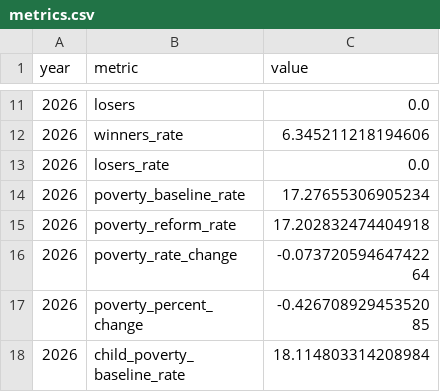
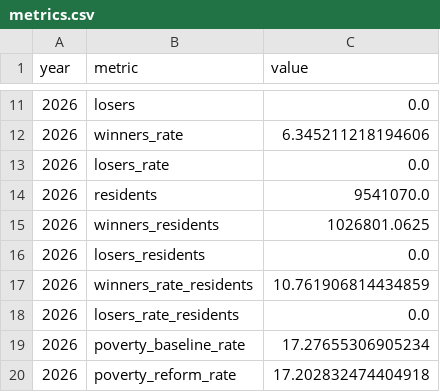
Before and after one commit to PolicyEngine/nj-ctc-increase, a CSV file: frontend/public/data/metrics.csv, drawn as a sheet; only a part is shown, gaps mark what is left out; the shorter side is filled out with more unchanged rows.

```diff
--- a/frontend/public/data/metrics.csv
+++ b/frontend/public/data/metrics.csv
@@ -13,2 +13,7 @@ year,metric,value
 2026,losers_rate,0.0
+2026,residents,9541070.0
+2026,winners_residents,1026801.0625
+2026,losers_residents,0.0
+2026,winners_rate_residents,10.761906814434859
+2026,losers_rate_residents,0.0
 2026,poverty_baseline_rate,17.27655306905234
```
Also changed, not shown: 6 other files.
